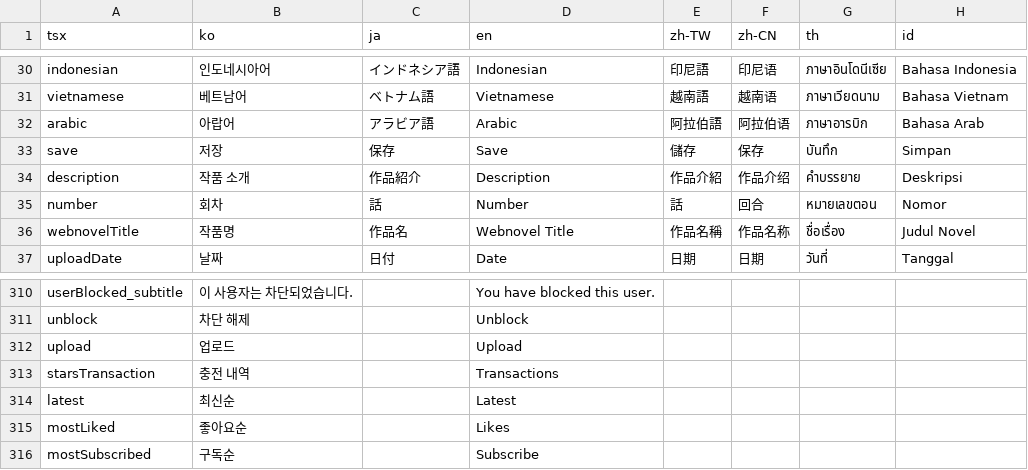
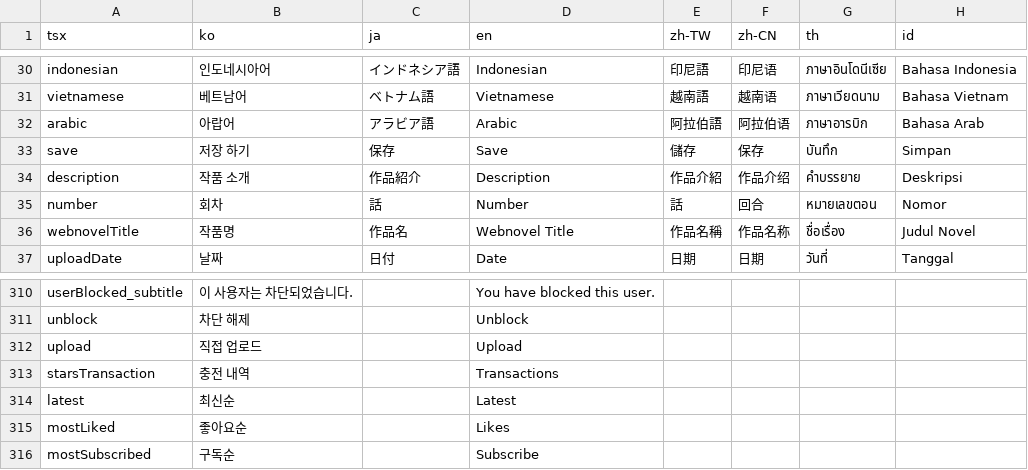
Before and after one commit to rafi-isakh/animation-studio, a CSV file: public/translations.csv, drawn as a sheet; only a part is shown, gaps mark what is left out; the diff names each change by its address in the sheet, - before the commit and + after, or states it on an @@ line.

```diff
--- a/public/translations.csv
+++ b/public/translations.csv
-B33 (ko): 저장
+B33 (ko): 저장 하기
-B312 (ko): 업로드
+B312 (ko): 직접 업로드
```
Also changed, not shown: 3 other files.
